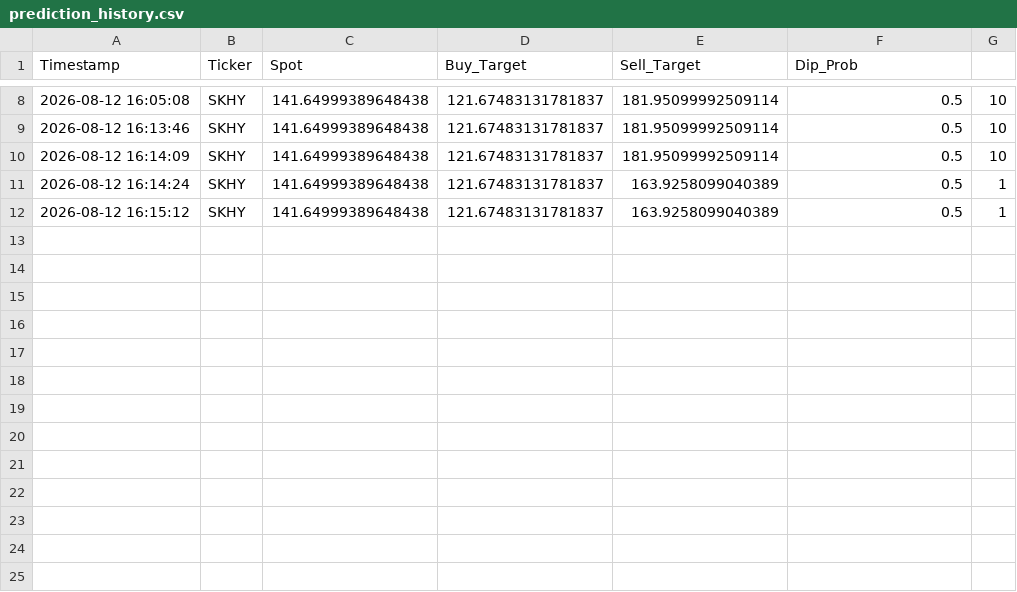
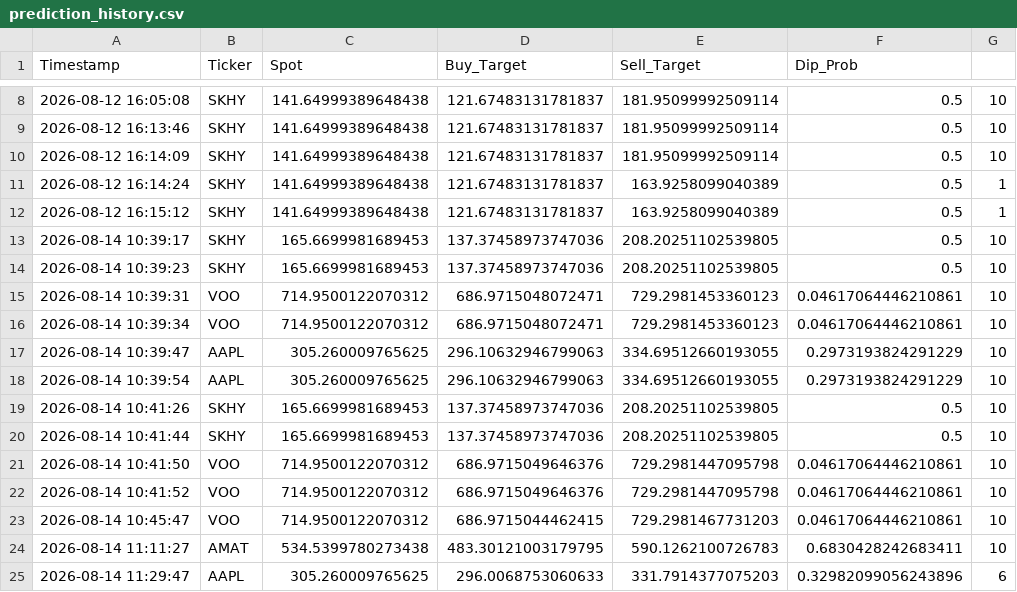
Before and after one commit to lolmauuu/quant-dashboard, a CSV file: prediction_history.csv, drawn as a sheet; only a part is shown, gaps mark what is left out; the diff names each change by its address in the sheet, - before the commit and + after, or states it on an @@ line.

```diff
--- a/prediction_history.csv
+++ b/prediction_history.csv
+row 13: 2026-08-14 10:39:17 | SKHY | 165.6699981689453 | 137.37458973747036 | 208.20251102539805 | 0.5 | 10
+row 14: 2026-08-14 10:39:23 | SKHY | 165.6699981689453 | 137.37458973747036 | 208.20251102539805 | 0.5 | 10
+row 15: 2026-08-14 10:39:31 | VOO | 714.9500122070312 | 686.9715048072471 | 729.2981453360123 | 0.04617064446210861 | 10
+row 16: 2026-08-14 10:39:34 | VOO | 714.9500122070312 | 686.9715048072471 | 729.2981453360123 | 0.04617064446210861 | 10
+row 17: 2026-08-14 10:39:47 | AAPL | 305.260009765625 | 296.10632946799063 | 334.69512660193055 | 0.2973193824291229 | 10
+row 18: 2026-08-14 10:39:54 | AAPL | 305.260009765625 | 296.10632946799063 | 334.69512660193055 | 0.2973193824291229 | 10
+row 19: 2026-08-14 10:41:26 | SKHY | 165.6699981689453 | 137.37458973747036 | 208.20251102539805 | 0.5 | 10
+row 20: 2026-08-14 10:41:44 | SKHY | 165.6699981689453 | 137.37458973747036 | 208.20251102539805 | 0.5 | 10
+row 21: 2026-08-14 10:41:50 | VOO | 714.9500122070312 | 686.9715049646376 | 729.2981447095798 | 0.04617064446210861 | 10
+row 22: 2026-08-14 10:41:52 | VOO | 714.9500122070312 | 686.9715049646376 | 729.2981447095798 | 0.04617064446210861 | 10
+row 23: 2026-08-14 10:45:47 | VOO | 714.9500122070312 | 686.9715044462415 | 729.2981467731203 | 0.04617064446210861 | 10
+row 24: 2026-08-14 11:11:27 | AMAT | 534.5399780273438 | 483.30121003179795 | 590.1262100726783 | 0.6830428242683411 | 10
+row 25: 2026-08-14 11:29:47 | AAPL | 305.260009765625 | 296.0068753060633 | 331.7914377075203 | 0.32982099056243896 | 6
```
Also changed, not shown: 1 other file.
